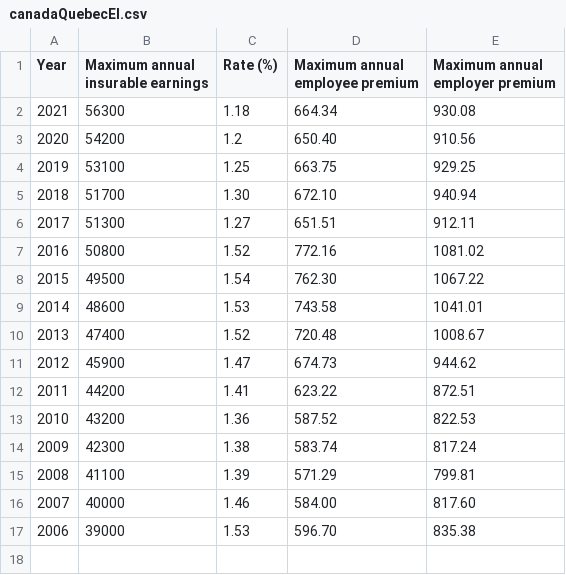
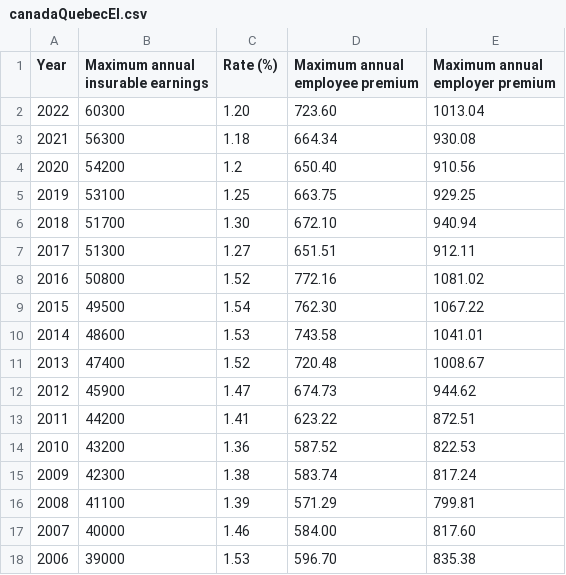
Before and after one commit to ajaykumarkannan/tax_calculator, a CSV file: data/canadaQuebecEI.csv, drawn as a sheet.

```diff
--- a/data/canadaQuebecEI.csv
+++ b/data/canadaQuebecEI.csv
@@ -1,2 +1,3 @@
 Year,Maximum annual insurable earnings,Rate (%),Maximum annual employee premium,Maximum annual employer premium
+2022,60300,1.20,723.60,1013.04
 2021,56300,1.18,664.34,930.08
```
Also changed, not shown: data/canada.csv, data/canadaBPA.csv.
